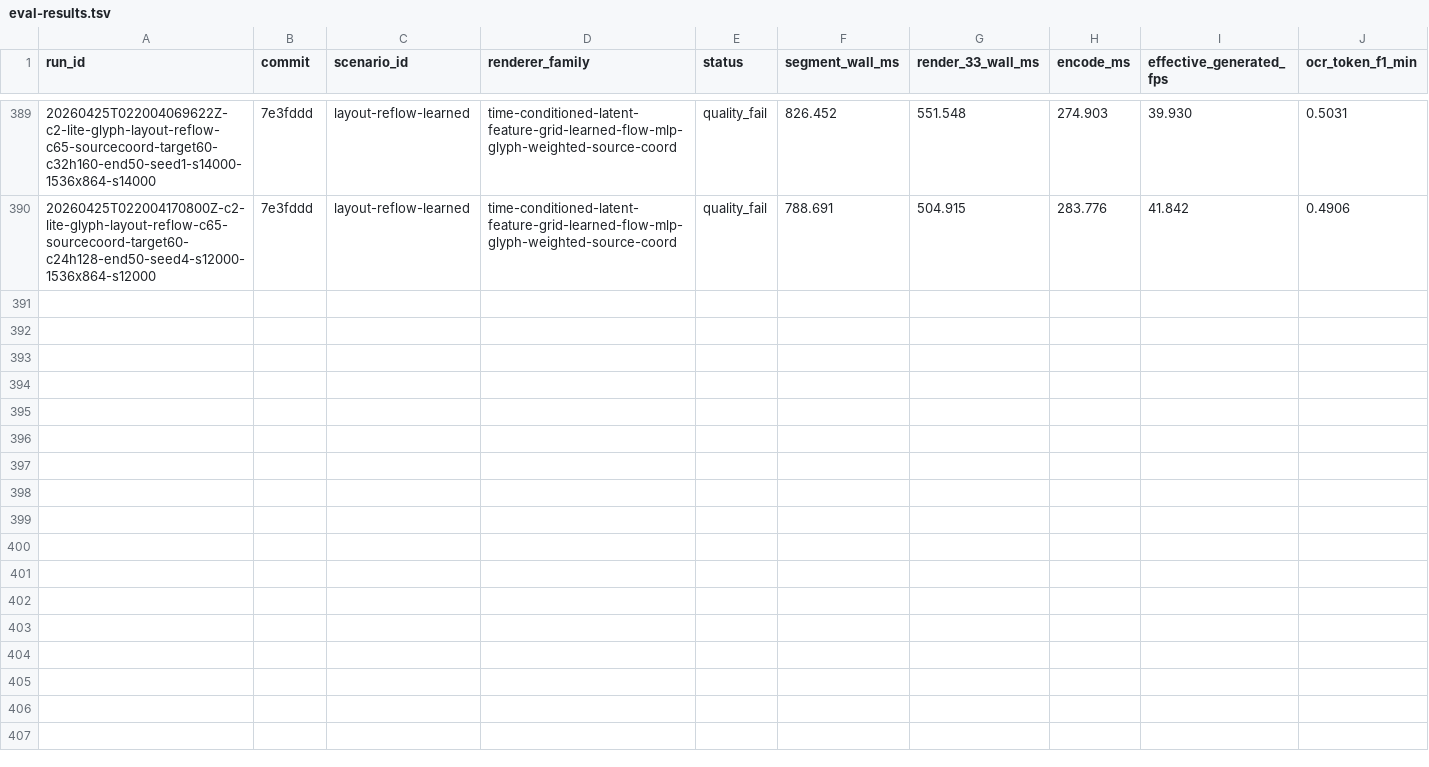
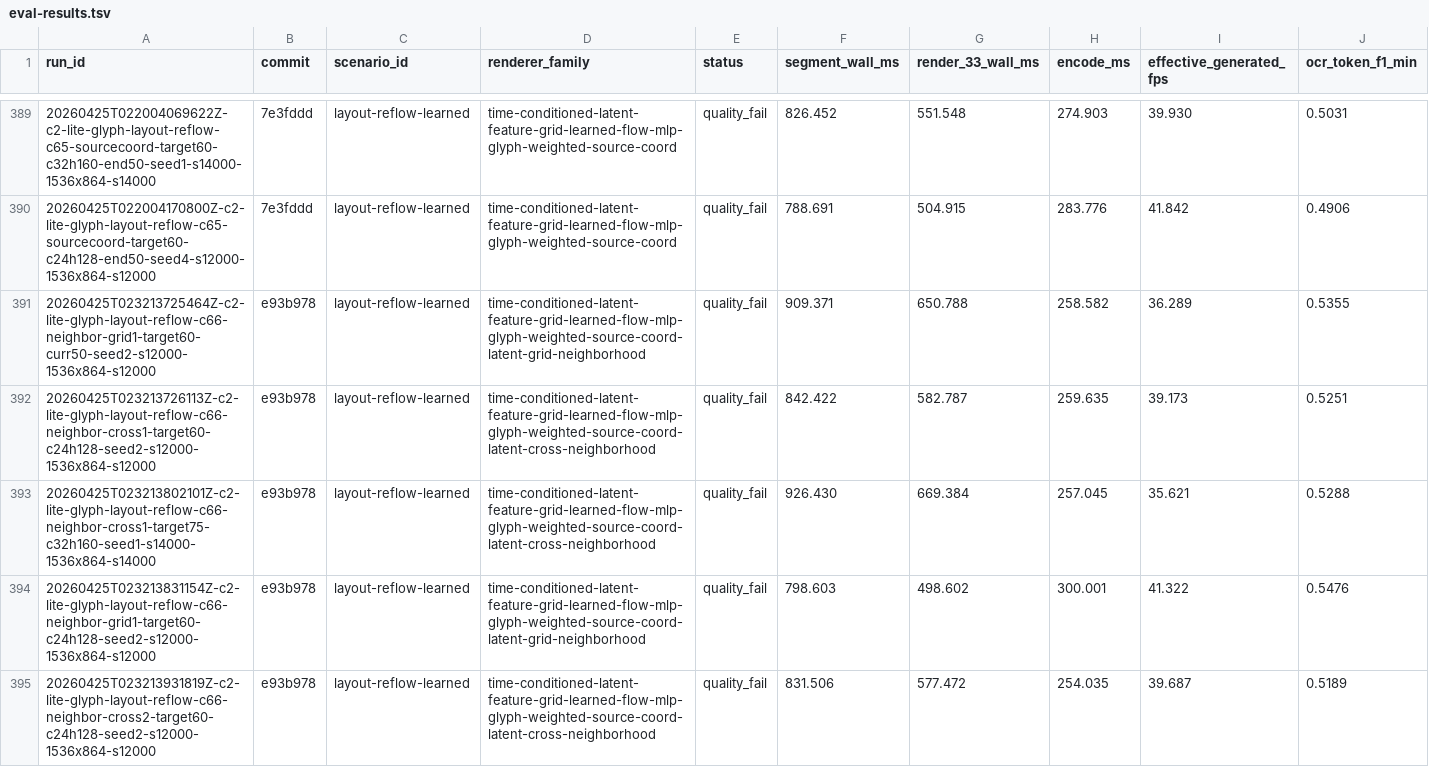
Before and after one commit to dennisonbertram/flipbook-research, a TSV file: docs/experiments/track-c/eval-results.tsv, drawn as a sheet; only a part is shown, gaps mark what is left out; rows hold the shown columns only; the diff covers the shown part only; the diff names each change by its address in the sheet, - before the commit and + after, or states it on an @@ line.

```diff
--- a/docs/experiments/track-c/eval-results.tsv
+++ b/docs/experiments/track-c/eval-results.tsv
+row 391: 20260425T023213725464Z-c2-lite-glyph-layout-reflow-c66-neighbor-grid1-target60-curr50-seed2-s12000-1536x864-s12000 | e93b978 | layout-reflow-learned | time-conditioned-latent-feature-grid-learned-flow-mlp-glyph-weighted-source-coord-latent-grid-neighborhood | quality_fail | 909.371 | 650.788 | 258.582 | 36.289 | 0.5355
+row 392: 20260425T023213726113Z-c2-lite-glyph-layout-reflow-c66-neighbor-cross1-target60-c24h128-seed2-s12000-1536x864-s12000 | e93b978 | layout-reflow-learned | time-conditioned-latent-feature-grid-learned-flow-mlp-glyph-weighted-source-coord-latent-cross-neighborhood | quality_fail | 842.422 | 582.787 | 259.635 | 39.173 | 0.5251
+row 393: 20260425T023213802101Z-c2-lite-glyph-layout-reflow-c66-neighbor-cross1-target75-c32h160-seed1-s14000-1536x864-s14000 | e93b978 | layout-reflow-learned | time-conditioned-latent-feature-grid-learned-flow-mlp-glyph-weighted-source-coord-latent-cross-neighborhood | quality_fail | 926.430 | 669.384 | 257.045 | 35.621 | 0.5288
+row 394: 20260425T023213831154Z-c2-lite-glyph-layout-reflow-c66-neighbor-grid1-target60-c24h128-seed2-s12000-1536x864-s12000 | e93b978 | layout-reflow-learned | time-conditioned-latent-feature-grid-learned-flow-mlp-glyph-weighted-source-coord-latent-grid-neighborhood | quality_fail | 798.603 | 498.602 | 300.001 | 41.322 | 0.5476
+row 395: 20260425T023213931819Z-c2-lite-glyph-layout-reflow-c66-neighbor-cross2-target60-c24h128-seed2-s12000-1536x864-s12000 | e93b978 | layout-reflow-learned | time-conditioned-latent-feature-grid-learned-flow-mlp-glyph-weighted-source-coord-latent-cross-neighborhood | quality_fail | 831.506 | 577.472 | 254.035 | 39.687 | 0.5189
```
Also changed, not shown: 5 added rows elsewhere in this file, docs/experiments/track-c/results.tsv, 15 other files.
